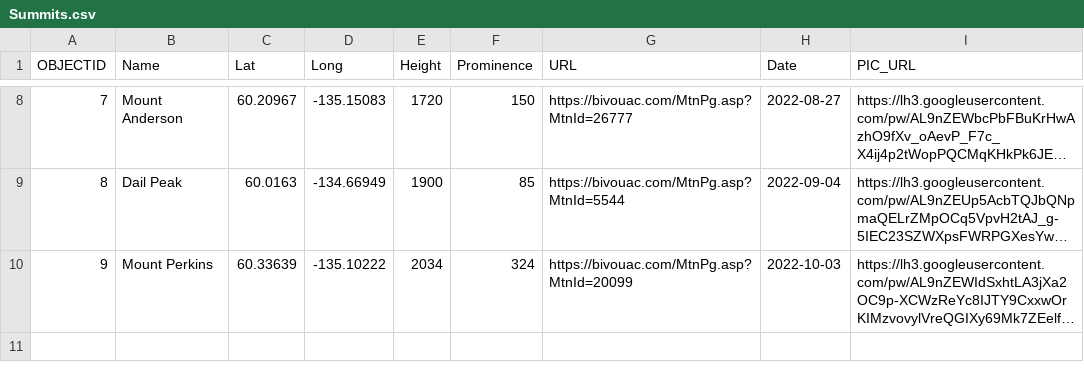
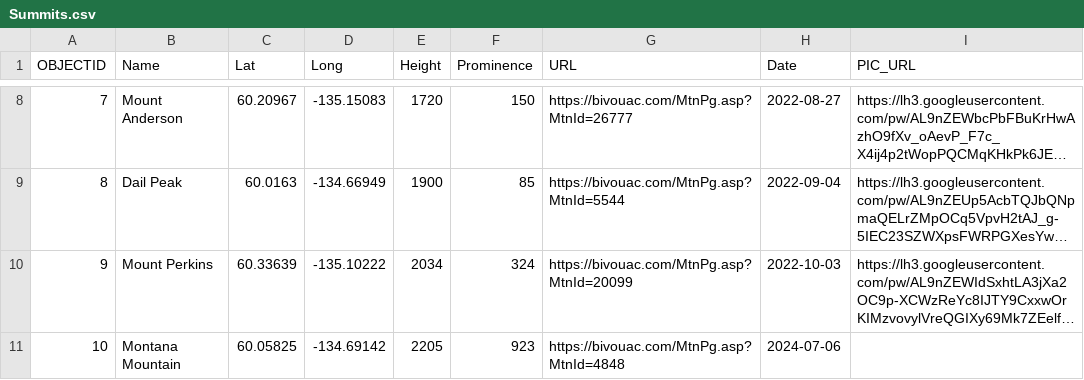
Before and after one commit to bgrrw/Yukon, a CSV file: CSV/Summits.csv, drawn as a sheet; only a part is shown, gaps mark what is left out; long unchanged cells end in …; the diff names each change by its address in the sheet, - before the commit and + after, or states it on an @@ line.

Commit message:
Update Summits.csv

```diff
--- a/CSV/Summits.csv
+++ b/CSV/Summits.csv
+row 11: 10 | Montana Mountain | 60.05825 | -134.69142 | 2205 | 923 | https://bivouac.com/MtnPg.asp?MtnId=4848 | 2024-07-06
```
